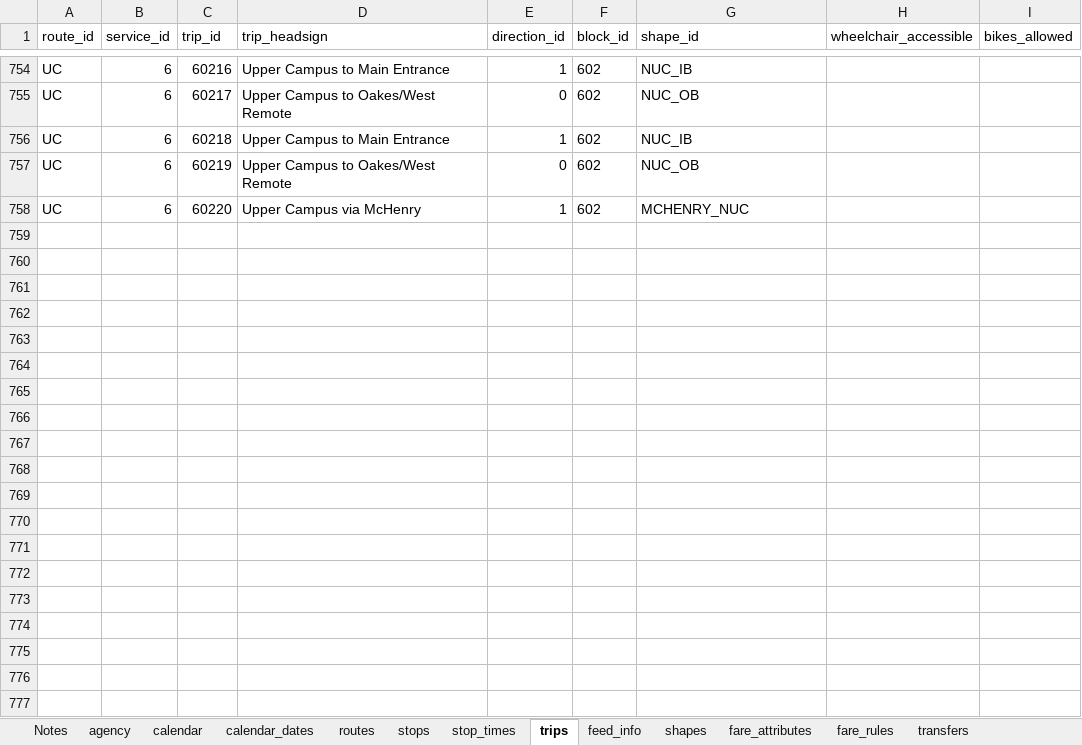
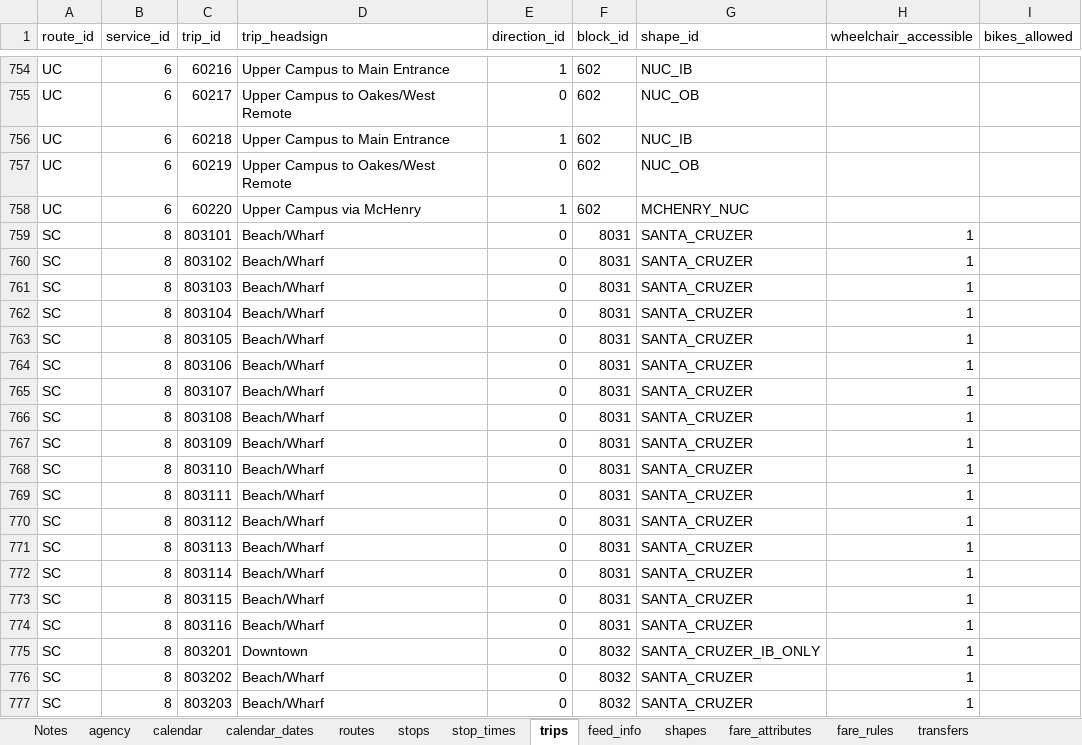
Before and after one commit to PinpointAVL/TAPS-GTFS, an Excel workbook: 2024-04-01/ImportExport .xlsm, sheet trips, drawn as a sheet; only a part is shown, gaps mark what is left out; values as stored, in another font and other column widths than the file's, no borders; the diff covers the shown part only; the diff names each change by its address in the sheet, - before the commit and + after, or states it on an @@ line.

Commit message:
added 18, santa cruzer

```diff
--- a/2024-04-01/ImportExport .xlsm (sheet trips)
+++ b/2024-04-01/ImportExport .xlsm (sheet trips)
+row 759: SC | 8 | 803101 | Beach/Wharf | 0 | 8031 | SANTA_CRUZER | 1
+row 760: SC | 8 | 803102 | Beach/Wharf | 0 | 8031 | SANTA_CRUZER | 1
+row 761: SC | 8 | 803103 | Beach/Wharf | 0 | 8031 | SANTA_CRUZER | 1
+row 762: SC | 8 | 803104 | Beach/Wharf | 0 | 8031 | SANTA_CRUZER | 1
+row 763: SC | 8 | 803105 | Beach/Wharf | 0 | 8031 | SANTA_CRUZER | 1
+row 764: SC | 8 | 803106 | Beach/Wharf | 0 | 8031 | SANTA_CRUZER | 1
+row 765: SC | 8 | 803107 | Beach/Wharf | 0 | 8031 | SANTA_CRUZER | 1
+row 766: SC | 8 | 803108 | Beach/Wharf | 0 | 8031 | SANTA_CRUZER | 1
+row 767: SC | 8 | 803109 | Beach/Wharf | 0 | 8031 | SANTA_CRUZER | 1
+row 768: SC | 8 | 803110 | Beach/Wharf | 0 | 8031 | SANTA_CRUZER | 1
+row 769: SC | 8 | 803111 | Beach/Wharf | 0 | 8031 | SANTA_CRUZER | 1
+row 770: SC | 8 | 803112 | Beach/Wharf | 0 | 8031 | SANTA_CRUZER | 1
+row 771: SC | 8 | 803113 | Beach/Wharf | 0 | 8031 | SANTA_CRUZER | 1
+row 772: SC | 8 | 803114 | Beach/Wharf | 0 | 8031 | SANTA_CRUZER | 1
+row 773: SC | 8 | 803115 | Beach/Wharf | 0 | 8031 | SANTA_CRUZER | 1
+row 774: SC | 8 | 803116 | Beach/Wharf | 0 | 8031 | SANTA_CRUZER | 1
+row 775: SC | 8 | 803201 | Downtown | 0 | 8032 | SANTA_CRUZER_IB_ONLY | 1
+row 776: SC | 8 | 803202 | Beach/Wharf | 0 | 8032 | SANTA_CRUZER | 1
+row 777: SC | 8 | 803203 | Beach/Wharf | 0 | 8032 | SANTA_CRUZER | 1
```
Also changed, not shown: 40 added rows elsewhere in this sheet, sheet stop_times, sheet shapes, sheet stops, sheet routes, sheet calendar, sheet fare_attributes, 4 more sheets, charts or pictures, 18 other files.
